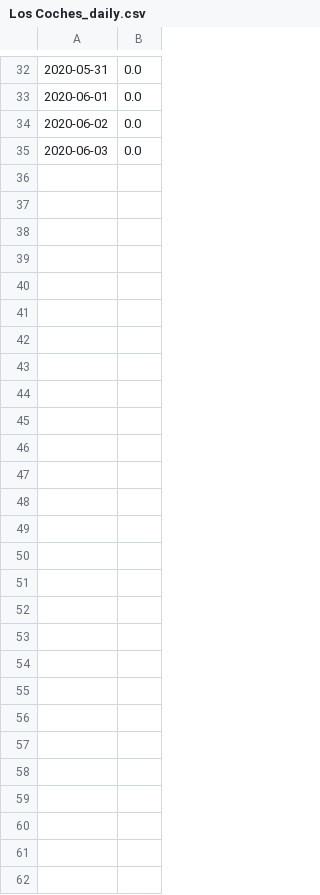
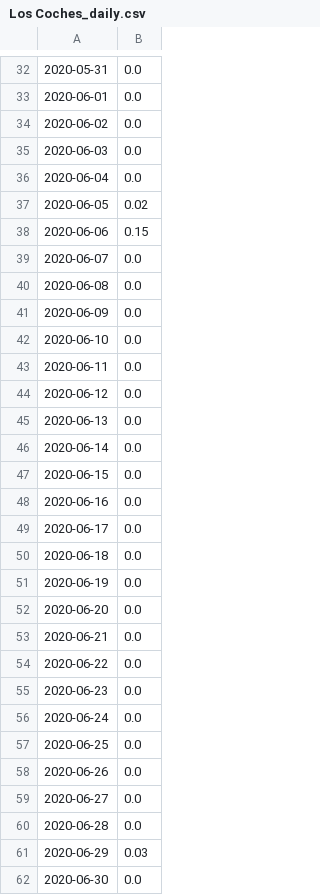
Before and after one commit to 5025-Main/2020_County_LowFlow, a CSV file: Rain_data/Los Coches_daily.csv, drawn as a sheet; only a part is shown, gaps mark what is left out; the diff names each change by its address in the sheet, - before the commit and + after, or states it on an @@ line.

```diff
--- a/Rain_data/Los Coches_daily.csv
+++ b/Rain_data/Los Coches_daily.csv
+row 36: 2020-06-04 | 0.0
+row 37: 2020-06-05 | 0.02
+row 38: 2020-06-06 | 0.15
+row 39: 2020-06-07 | 0.0
+row 40: 2020-06-08 | 0.0
+row 41: 2020-06-09 | 0.0
+row 42: 2020-06-10 | 0.0
+row 43: 2020-06-11 | 0.0
+row 44: 2020-06-12 | 0.0
+row 45: 2020-06-13 | 0.0
+row 46: 2020-06-14 | 0.0
+row 47: 2020-06-15 | 0.0
+row 48: 2020-06-16 | 0.0
+row 49: 2020-06-17 | 0.0
+row 50: 2020-06-18 | 0.0
+row 51: 2020-06-19 | 0.0
+row 52: 2020-06-20 | 0.0
+row 53: 2020-06-21 | 0.0
+row 54: 2020-06-22 | 0.0
+row 55: 2020-06-23 | 0.0
+row 56: 2020-06-24 | 0.0
+row 57: 2020-06-25 | 0.0
+row 58: 2020-06-26 | 0.0
+row 59: 2020-06-27 | 0.0
+row 60: 2020-06-28 | 0.0
+row 61: 2020-06-29 | 0.03
+row 62: 2020-06-30 | 0.0
```
Also changed, not shown: Rain_data/Bonita_daily.csv, Rain_data/El Camino del Norte_daily.csv, 49 other files.
